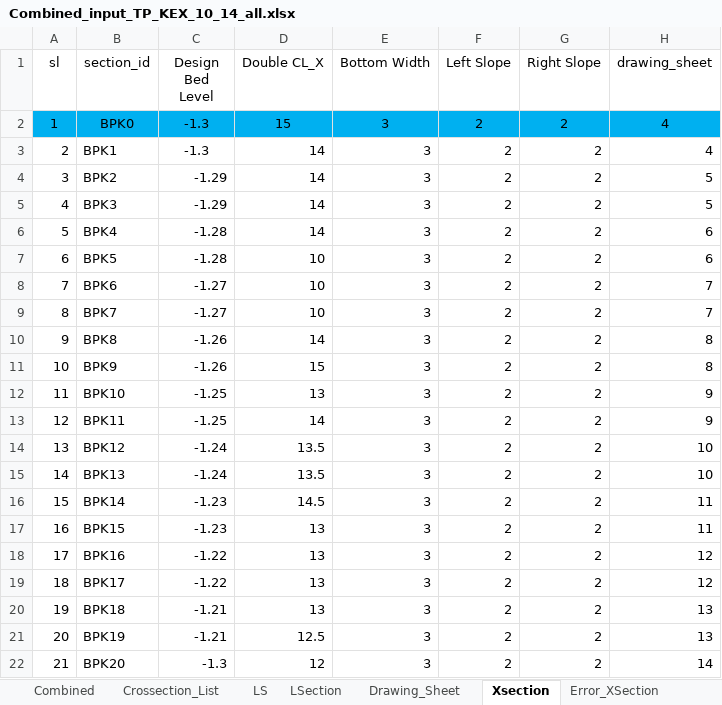
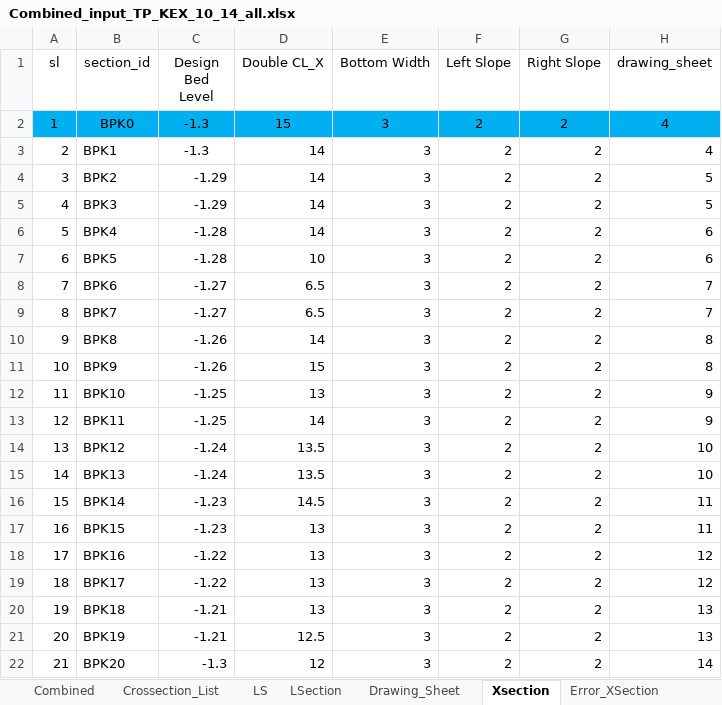
Before and after one commit to design-circle5-design/Design_All_DC_5, an Excel workbook: AEMostofa/Southwest Project/SMO Gopalgonj/Khal/P1/Design & XL File/Barshapara Khal/Input Output/Combined_input_TP_KEX_10_14_all.xlsx, sheet Xsection, drawn as a sheet; only a part is shown; values as stored, in another font and other column widths than the file's, no borders; the diff names each change by its address in the sheet, - before the commit and + after, or states it on an @@ line.

```diff
--- a/AEMostofa/Southwest Project/SMO Gopalgonj/Khal/P1/Design & XL File/Barshapara Khal/Input Output/Combined_input_TP_KEX_10_14_all.xlsx (sheet Xsection)
+++ b/AEMostofa/Southwest Project/SMO Gopalgonj/Khal/P1/Design & XL File/Barshapara Khal/Input Output/Combined_input_TP_KEX_10_14_all.xlsx (sheet Xsection)
-D8:D9 (Double CL_X): 10
+D8:D9 (Double CL_X): 6.5
```
Also changed, not shown: sheet Combined, AEMostofa/Southwest Project/SMO Gopalgonj/Khal/P1/Design & XL File/Barshapara Khal/Input Output/Data_Prep_Barshapara_khal_Dataprep_Input.xlsx, AEMostofa/Southwest Project/SMO Gopalgonj/Khal/P1/Design & XL File/Barshapara Khal/Input Output/data_agg_output.xlsx, 1 other file.
